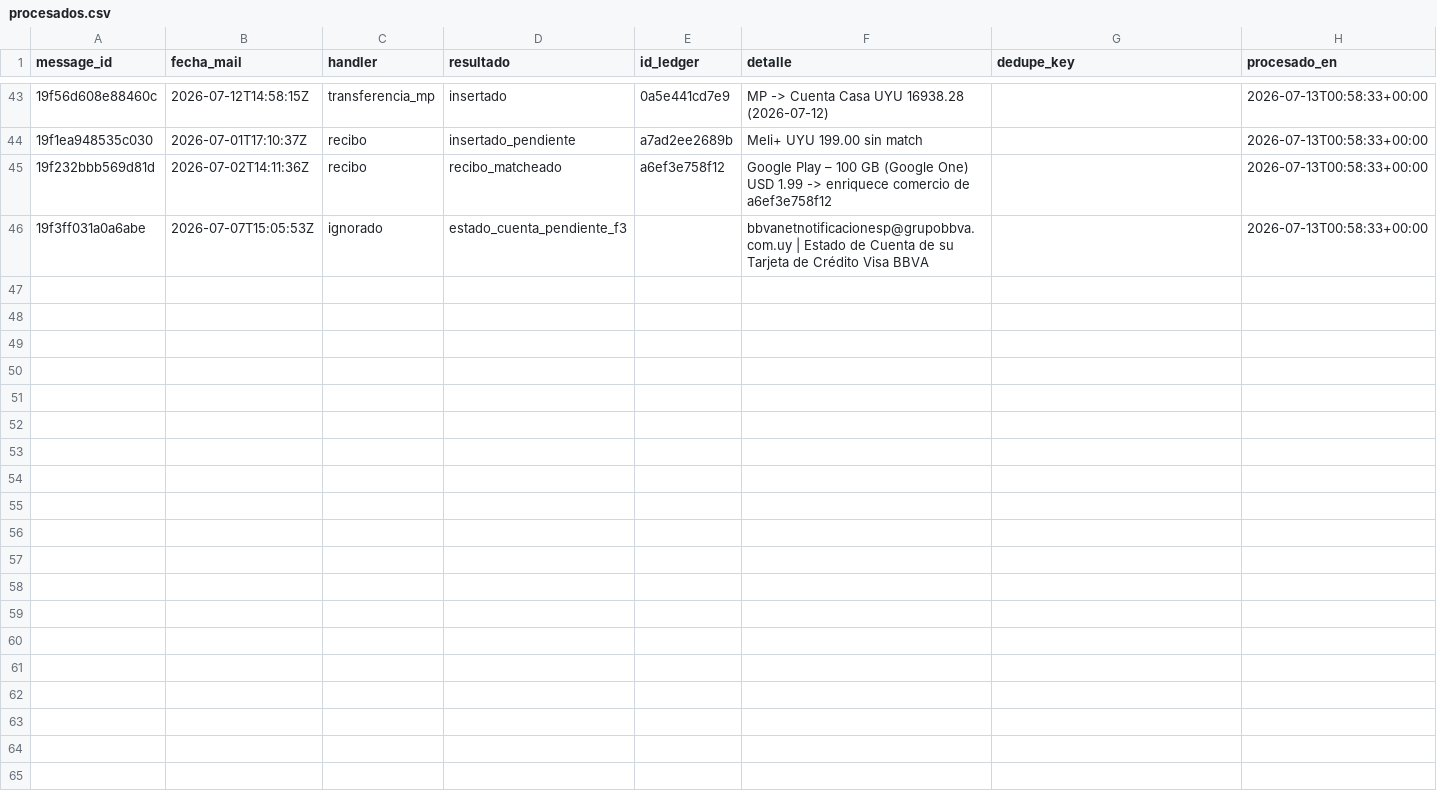
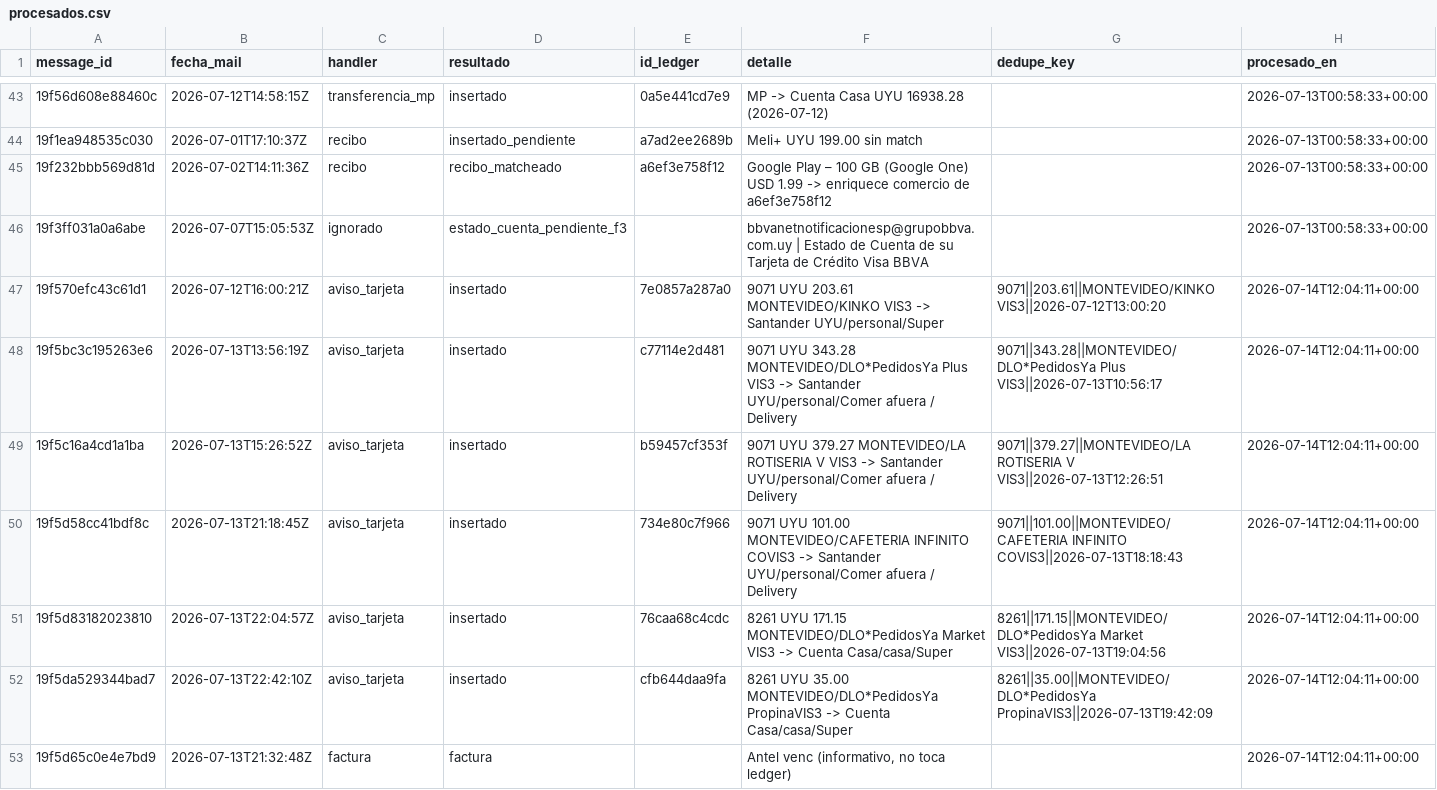
Before and after one commit to joacoguerrae/registro-gastos, a CSV file: data/staging/procesados.csv, drawn as a sheet; only a part is shown, gaps mark what is left out.

```diff
--- a/data/staging/procesados.csv
+++ b/data/staging/procesados.csv
@@ -46 +46,8 @@ message_id,fecha_mail,handler,resultado,id_ledger,detalle,dedupe_key,procesado_e
 19f3ff031a0a6abe,2026-07-07T15:05:53Z,ignorado,estado_cuenta_pendiente_f3,,bbvanetnotificacionesp@grupobbva.com.uy | Estado de Cuenta de su Tarjeta de Crédito Visa BBVA,,2026-07-13T00:58:33+00:00
+19f570efc43c61d1,2026-07-12T16:00:21Z,aviso_tarjeta,insertado,7e0857a287a0,9071 UYU 203.61 MONTEVIDEO/KINKO                VIS3 -> Santander UYU/personal/Super,9071||203.61||MONTEVIDEO/KINKO                VIS3||2026-07-12T13:00:20,2026-07-14T12:04:11+00:00
+19f5bc3c195263e6,2026-07-13T13:56:19Z,aviso_tarjeta,insertado,c77114e2d481,9071 UYU 343.28 MONTEVIDEO/DLO*PedidosYa Plus   VIS3 -> Santander UYU/personal/Comer afuera / Delivery,9071||343.28||MONTEVIDEO/DLO*PedidosYa Plus   VIS3||2026-07-13T10:56:17,2026-07-14T12:04:11+00:00
+19f5c16a4cd1a1ba,2026-07-13T15:26:52Z,aviso_tarjeta,insertado,b59457cf353f,9071 UYU 379.27 MONTEVIDEO/LA ROTISERIA V       VIS3 -> Santander UYU/personal/Comer afuera / Delivery,9071||379.27||MONTEVIDEO/LA ROTISERIA V       VIS3||2026-07-13T12:26:51,2026-07-14T12:04:11+00:00
+19f5d58cc41bdf8c,2026-07-13T21:18:45Z,aviso_tarjeta,insertado,734e80c7f966,9071 UYU 101.00 MONTEVIDEO/CAFETERIA INFINITO COVIS3 -> Santander UYU/personal/Comer afuera / Delivery,9071||101.00||MONTEVIDEO/CAFETERIA INFINITO COVIS3||2026-07-13T18:18:43,2026-07-14T12:04:11+00:00
+19f5d83182023810,2026-07-13T22:04:57Z,aviso_tarjeta,insertado,76caa68c4cdc,8261 UYU 171.15 MONTEVIDEO/DLO*PedidosYa Market VIS3 -> Cuenta Casa/casa/Super,8261||171.15||MONTEVIDEO/DLO*PedidosYa Market VIS3||2026-07-13T19:04:56,2026-07-14T12:04:11+00:00
+19f5da529344bad7,2026-07-13T22:42:10Z,aviso_tarjeta,insertado,cfb644daa9fa,8261 UYU 35.00 MONTEVIDEO/DLO*PedidosYa PropinaVIS3 -> Cuenta Casa/casa/Super,8261||35.00||MONTEVIDEO/DLO*PedidosYa PropinaVIS3||2026-07-13T19:42:09,2026-07-14T12:04:11+00:00
+19f5d65c0e4e7bd9,2026-07-13T21:32:48Z,factura,factura,,"Antel  venc  (informativo, no toca ledger)",,2026-07-14T12:04:11+00:00
```
Also changed, not shown: data/ledger.csv, data/pendientes.csv, 13 other files.
